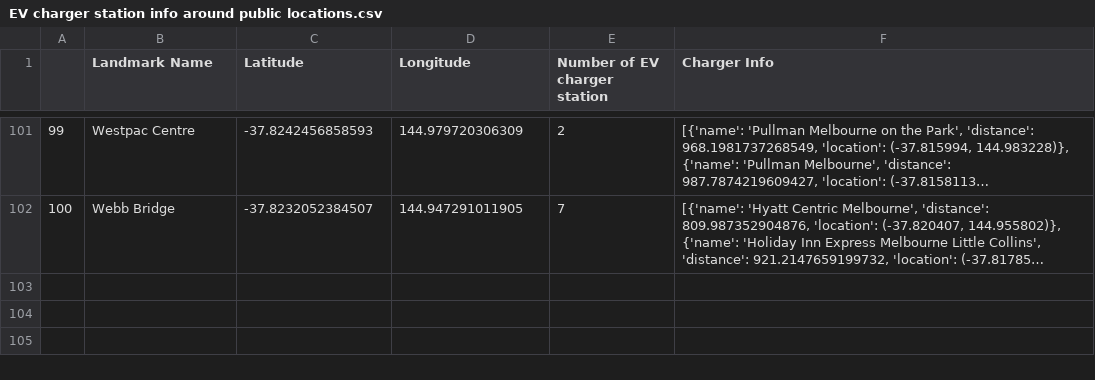
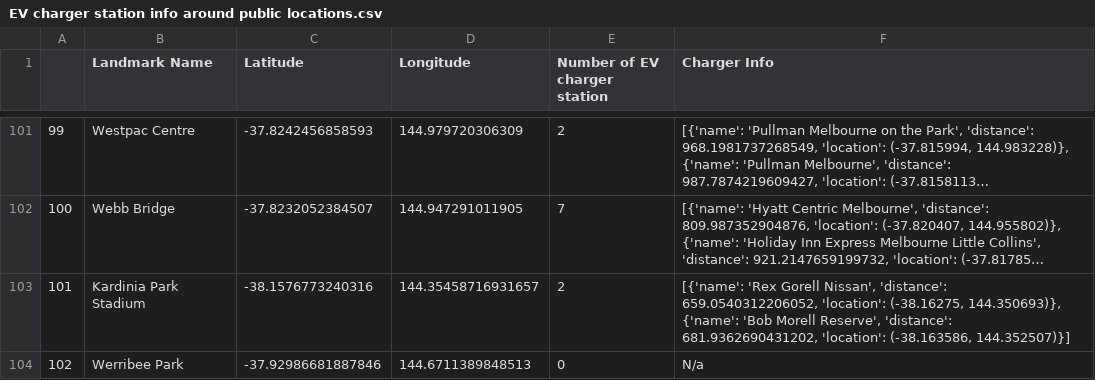
Before and after one commit to VarunSaiBurla/EVCFLO, a CSV file: Branches/Mackenzie-Gong/EV charger station info around public locations.csv, drawn as a sheet; only a part is shown, gaps mark what is left out; long unchanged cells end in …; the diff names each change by its address in the sheet, - before the commit and + after, or states it on an @@ line.

Commit message:
Added new functions to update dataset for new visualization

```diff
--- a/Branches/Mackenzie-Gong/EV charger station info around public locations.csv
+++ b/Branches/Mackenzie-Gong/EV charger station info around public locations.csv
+row 103: 101 | Kardinia Park Stadium | -38.1576773240316 | 144.35458716931657 | 2 | [{'name': 'Rex Gorell Nissan', 'distance': 659.0540312206052, 'location': (-38.16275, 144.350693)}, {'name': 'Bob Morell Reserve', 'distance': 681.9362690431202, 'location': (-38.163586, 144.352507)}]
+row 104: 102 | Werribee Park | -37.92986681887846 | 144.6711389848513 | 0 | N/a
```
Also changed, not shown: 3 other files.
